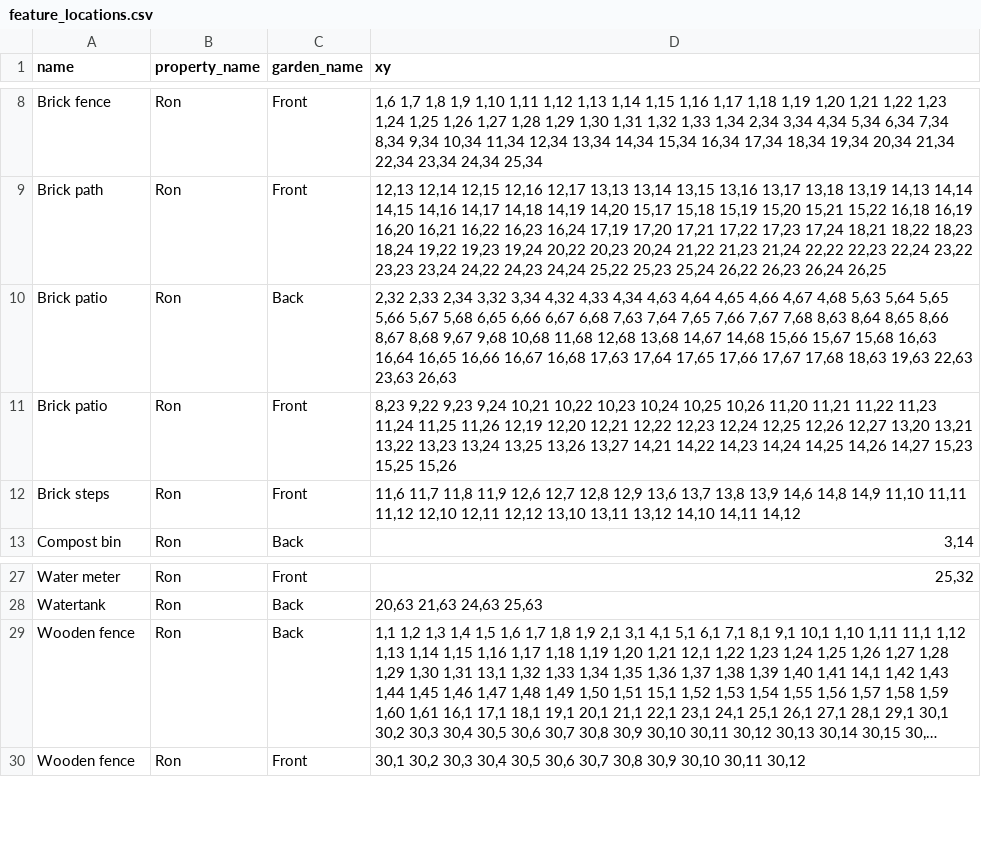
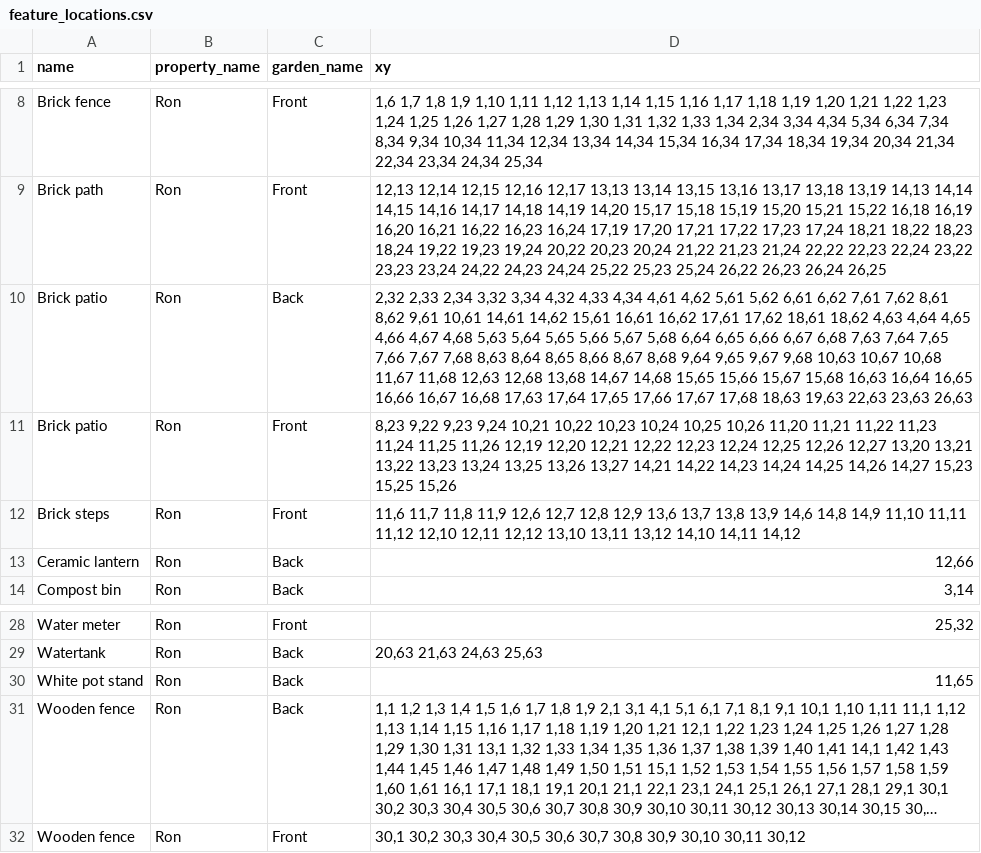
Before and after one commit to ronsavage/WWW-Garden-Design, a CSV file: data/feature_locations.csv, drawn as a sheet; only a part is shown, gaps mark what is left out; long unchanged cells end in …; the diff names each change by its address in the sheet, - before the commit and + after, or states it on an @@ line.

Commit message:
Add garden features

```diff
--- a/data/feature_locations.csv
+++ b/data/feature_locations.csv
-D10 (xy): …4,33 4,34 4,63 4,64 4,65 4,66 4,67 4,68 5,63 5,64 5,65 5,66 5,67 5,68 6,65 6,66 6,67 6,68 7,63 7,64 7,65 7,66 7,67 7,68 8,63 8,64 8,65 8,66 8,67 8,68 9,67 9,68 10,68 11,68 12,68 13,68 14,67 14,68 15,66 15,67…
+D10 (xy): …4,33 4,34 4,61 4,62 5,61 5,62 6,61 6,62 7,61 7,62 8,61 8,62 9,61 10,61 14,61 14,62 15,61 16,61 16,62 17,61 17,62 18,61 18,62 4,63 4,64 4,65 4,66 4,67 4,68 5,63 5,64 5,65 5,66 5,67 5,68 6,64 6,65 6,66 6,67 6,68 7,63 7,64 7,65 7,66 7,67 7,68 8,63 8,64 8,65 8,66 8,67 8,68 9,64 9,65 9,67 9,68 10,63 10,67 10,68 11,67 11,68 12,63 12,68 13,68 14,67 14,68 15,65 15,66 15,67…
+row 13: Ceramic lantern | Ron | Back | 12,66
+row 30: White pot stand | Ron | Back | 11,65
```
Also changed, not shown: data/features.csv.
